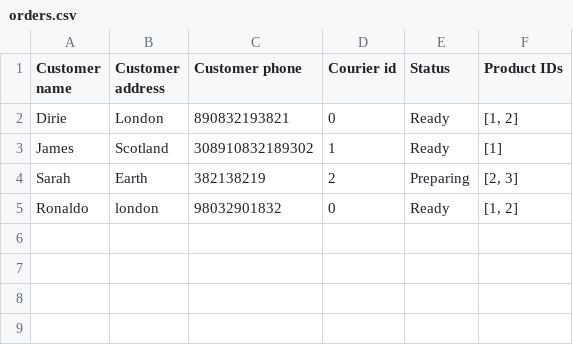
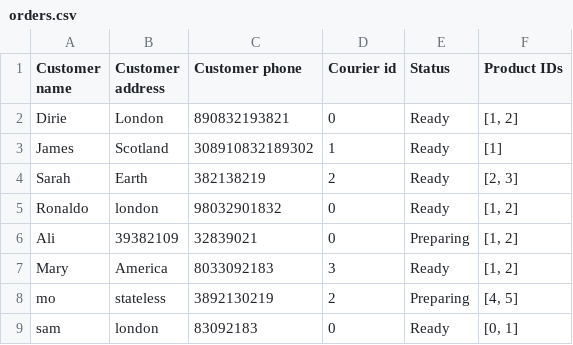
Before and after one commit to Dirie0/mini-project-gen, a CSV file: orders.csv, drawn as a sheet.

```diff
--- a/orders.csv
+++ b/orders.csv
@@ -3,3 +3,7 @@ Dirie,London,890832193821,0,Ready,"[1, 2]"
 James,Scotland,308910832189302,1,Ready,[1]
-Sarah,Earth,382138219,2,Preparing,"[2, 3]"
+Sarah,Earth,382138219,2,Ready,"[2, 3]"
 Ronaldo,london,98032901832,0,Ready,"[1, 2]"
+Ali,39382109,32839021,0,Preparing,"[1, 2]"
+Mary,America,8033092183,3,Ready,"[1, 2]"
+mo,stateless,3892130219,2,Preparing,"[4, 5]"
+sam,london,83092183,0,Ready,"[0, 1]"
```
Also changed, not shown: 3 other files.
